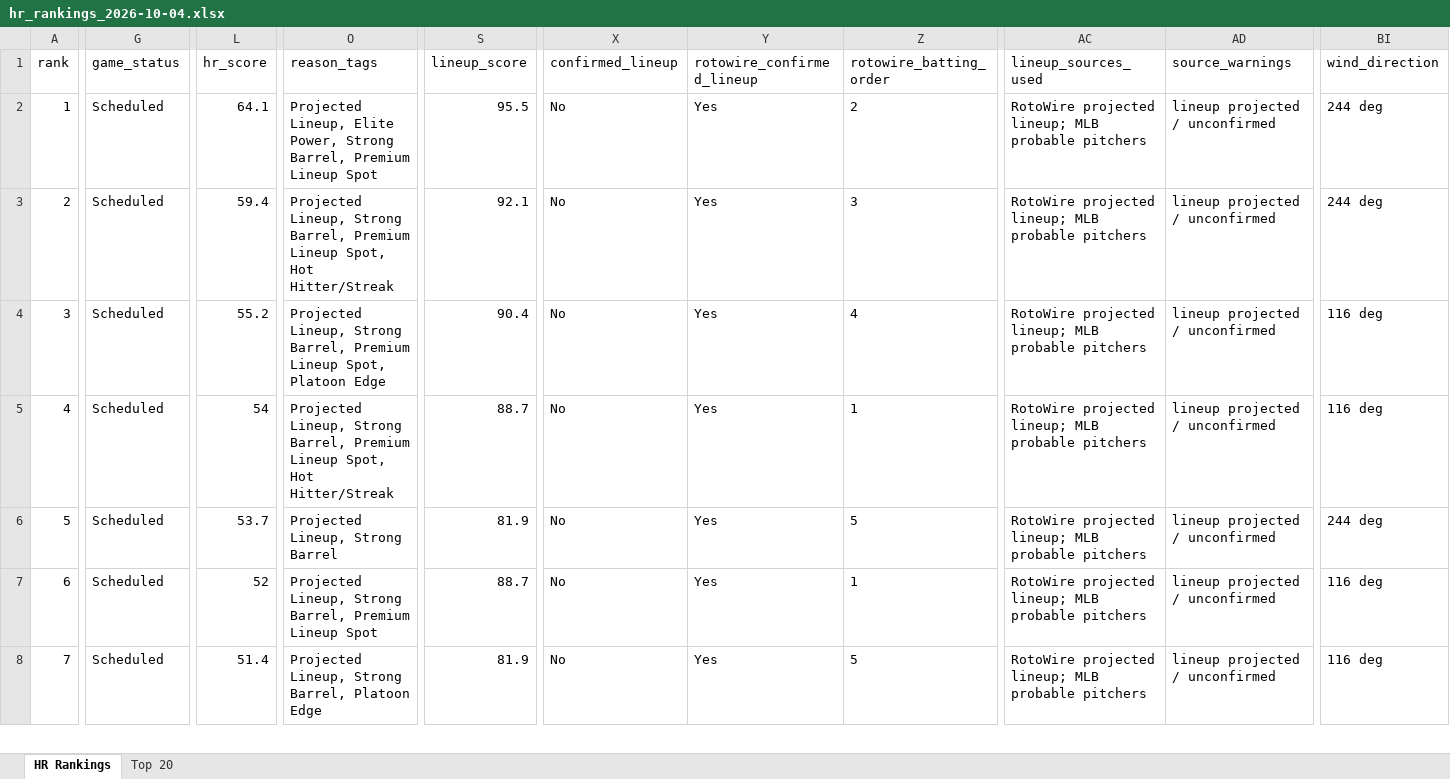
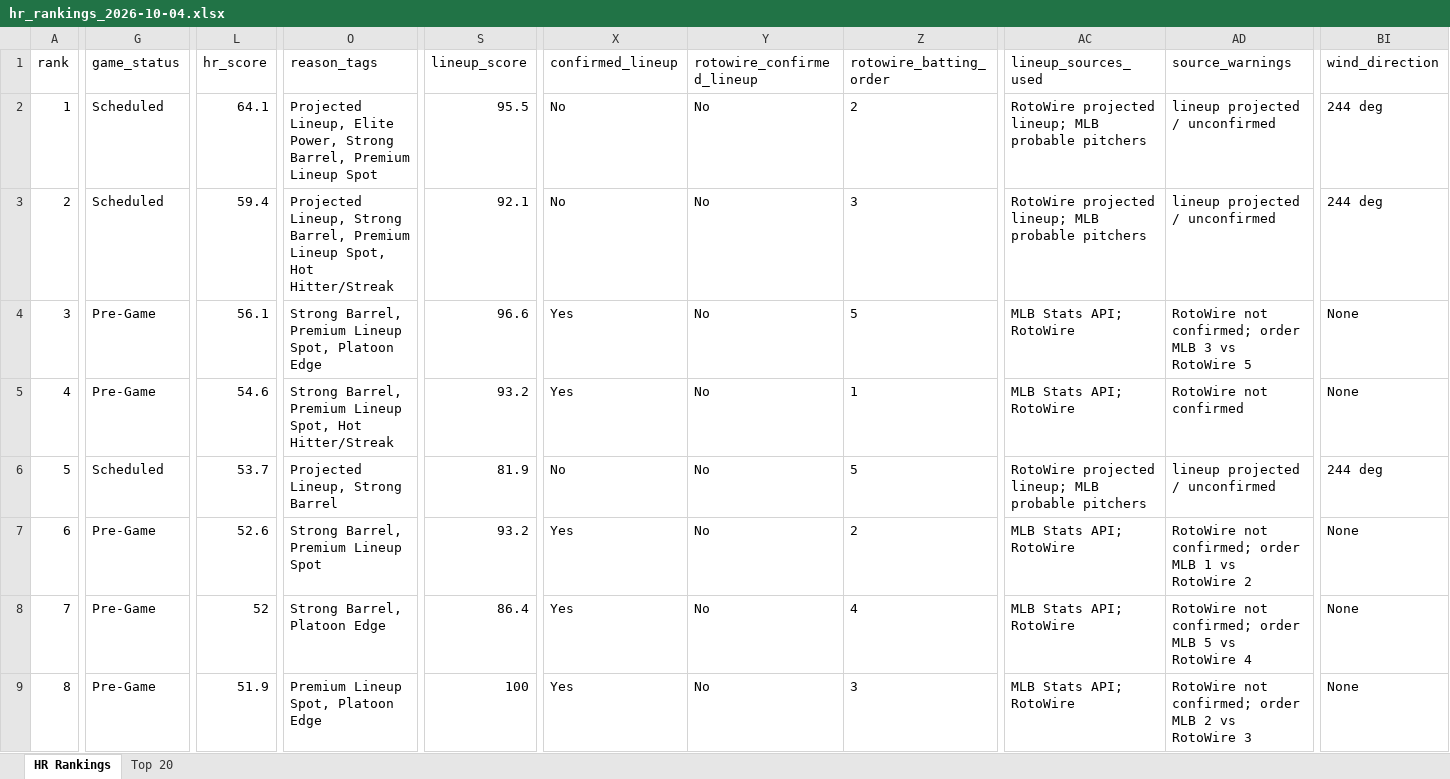
Before and after one commit to etbell28/ghost-analytics, an Excel workbook: outputs/daily/hr_rankings_2026-10-04.xlsx, sheet HR Rankings, drawn as a sheet; only a part is shown, gaps mark what is left out; values as stored, in another font and other column widths than the file's, no borders; rows hold the shown columns only; the diff covers the shown part only; the diff names each change by its address in the sheet, - before the commit and + after, or states it on an @@ line.

```diff
--- a/outputs/daily/hr_rankings_2026-10-04.xlsx (sheet HR Rankings)
+++ b/outputs/daily/hr_rankings_2026-10-04.xlsx (sheet HR Rankings)
-Y2:Y8 (rotowire_confirmed_lineup): Yes
+Y2:Y8 (rotowire_confirmed_lineup): No
-G4:G5 (game_status): Scheduled
+G4:G5 (game_status): Pre-Game
-L4 (hr_score): 55.2
+L4 (hr_score): 56.1
-O4 (reason_tags): Projected Lineup, Strong Barrel,…
+O4 (reason_tags): Strong Barrel,…
-S4 (lineup_score): 90.4
+S4 (lineup_score): 96.6
-X4:X5 (confirmed_lineup): No
+X4:X5 (confirmed_lineup): Yes
-Z4 (rotowire_batting_order): 4
+Z4 (rotowire_batting_order): 5
-AC4:AC5 (lineup_sources_used): RotoWire projected lineup; MLB probable pitchers
+AC4:AC5 (lineup_sources_used): MLB Stats API; RotoWire
-AD4 (source_warnings): lineup projected / unconfirmed
+AD4 (source_warnings): RotoWire not confirmed; order MLB 3 vs RotoWire 5
-BI4:BI5 (wind_direction): 116 deg
+BI4:BI5 (wind_direction): None
-L5 (hr_score): 54
+L5 (hr_score): 54.6
-O5 (reason_tags): Projected Lineup, Strong Barrel,…
+O5 (reason_tags): Strong Barrel,…
-S5 (lineup_score): 88.7
+S5 (lineup_score): 93.2
-AD5 (source_warnings): lineup projected / unconfirmed
+AD5 (source_warnings): RotoWire not confirmed
-G7:G8 (game_status): Scheduled
+G7:G8 (game_status): Pre-Game
-L7 (hr_score): 52
+L7 (hr_score): 52.6
-O7 (reason_tags): Projected Lineup, Strong Barrel, Premium Lineup Spot
+O7 (reason_tags): Strong Barrel, Premium Lineup Spot
-S7 (lineup_score): 88.7
+S7 (lineup_score): 93.2
-X7:X8 (confirmed_lineup): No
+X7:X8 (confirmed_lineup): Yes
-Z7 (rotowire_batting_order): 1
+Z7 (rotowire_batting_order): 2
-AC7:AC8 (lineup_sources_used): RotoWire projected lineup; MLB probable pitchers
+AC7:AC8 (lineup_sources_used): MLB Stats API; RotoWire
-AD7 (source_warnings): lineup projected / unconfirmed
+AD7 (source_warnings): RotoWire not confirmed; order MLB 1 vs RotoWire 2
-BI7:BI8 (wind_direction): 116 deg
+BI7:BI8 (wind_direction): None
-L8 (hr_score): 51.4
+L8 (hr_score): 52
-O8 (reason_tags): Projected Lineup, Strong Barrel, Platoon Edge
+O8 (reason_tags): Strong Barrel, Platoon Edge
-S8 (lineup_score): 81.9
+S8 (lineup_score): 86.4
-Z8 (rotowire_batting_order): 5
+Z8 (rotowire_batting_order): 4
-AD8 (source_warnings): lineup projected / unconfirmed
+AD8 (source_warnings): RotoWire not confirmed; order MLB 5 vs RotoWire 4
+row 9: 8 | Pre-Game | 51.9 | Premium Lineup Spot, Platoon Edge | 100 | Yes | No | 3 | MLB Stats API; RotoWire | RotoWire not confirmed; order MLB 2 vs RotoWire 3 | None
```
Also changed, not shown: 3 added rows, 4 removed rows and 701 edited cells elsewhere in this sheet, sheet Top 20, 8 other files.
